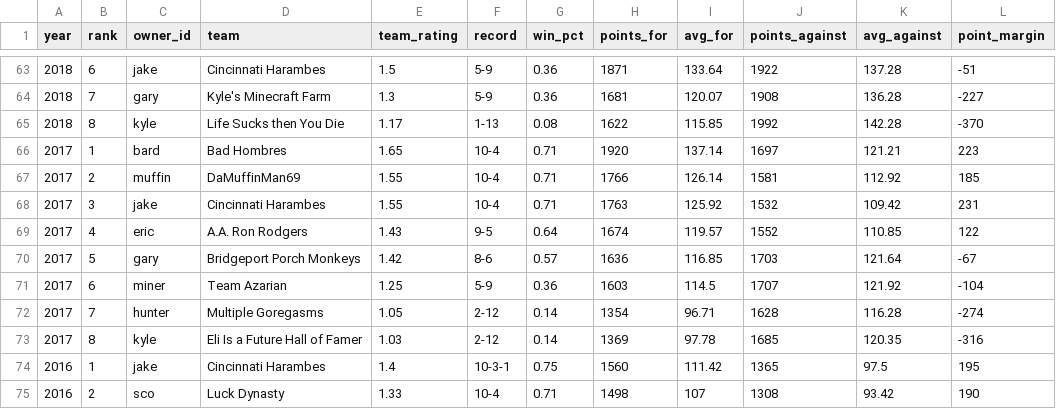
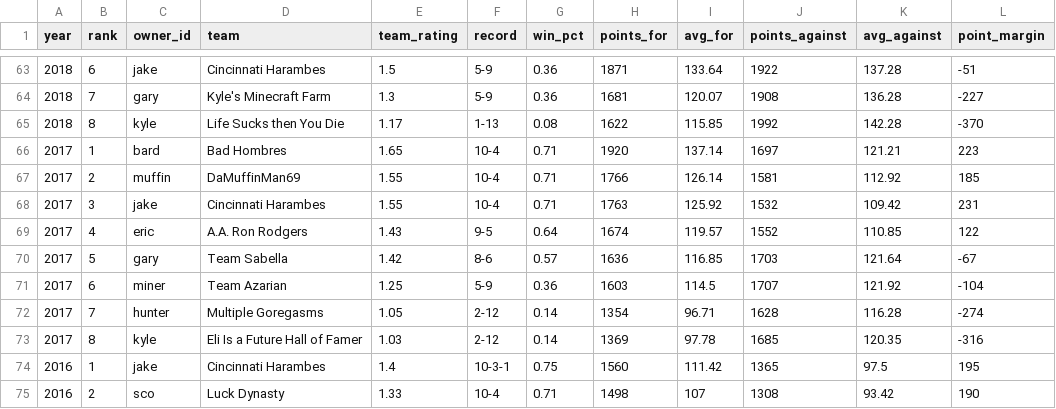
Before and after one commit to cravisjuice18-25/krusty-krab-league-site, a CSV file: data/standings.csv, drawn as a sheet; only a part is shown, gaps mark what is left out; the diff names each change by its address in the sheet, - before the commit and + after, or states it on an @@ line.

Commit message:
Update standings.csv

```diff
--- a/data/standings.csv
+++ b/data/standings.csv
-D70 (team): Bridgeport Porch Monkeys
+D70 (team): Team Sabella
```
